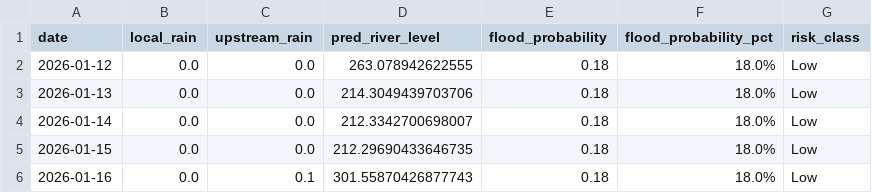
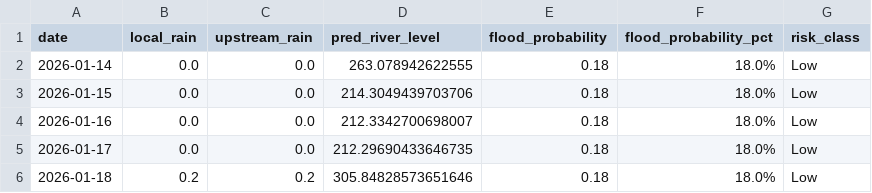
Before and after one commit to keshavkhandelwal13/Matsya-Flood-detector, a CSV file: backend/flood_detector/flood_forecast.csv, drawn as a sheet.

```diff
--- a/backend/flood_detector/flood_forecast.csv
+++ b/backend/flood_detector/flood_forecast.csv
@@ -1,6 +1,6 @@
 date,local_rain,upstream_rain,pred_river_level,flood_probability,flood_probability_pct,risk_class
-2026-01-12,0.0,0.0,263.078942622555,0.18,18.0%,Low
-2026-01-13,0.0,0.0,214.3049439703706,0.18,18.0%,Low
-2026-01-14,0.0,0.0,212.3342700698007,0.18,18.0%,Low
-2026-01-15,0.0,0.0,212.29690433646735,0.18,18.0%,Low
-2026-01-16,0.0,0.1,301.55870426877743,0.18,18.0%,Low
+2026-01-14,0.0,0.0,263.078942622555,0.18,18.0%,Low
+2026-01-15,0.0,0.0,214.3049439703706,0.18,18.0%,Low
+2026-01-16,0.0,0.0,212.3342700698007,0.18,18.0%,Low
+2026-01-17,0.0,0.0,212.29690433646735,0.18,18.0%,Low
+2026-01-18,0.2,0.2,305.84828573651646,0.18,18.0%,Low
```
Also changed, not shown: backend/csv_generator/flood_prediction.csv, 3 other files.
